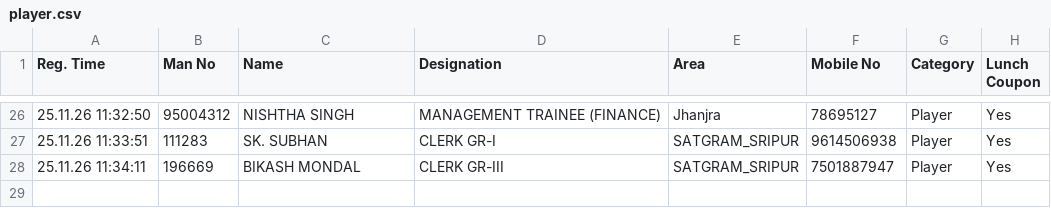
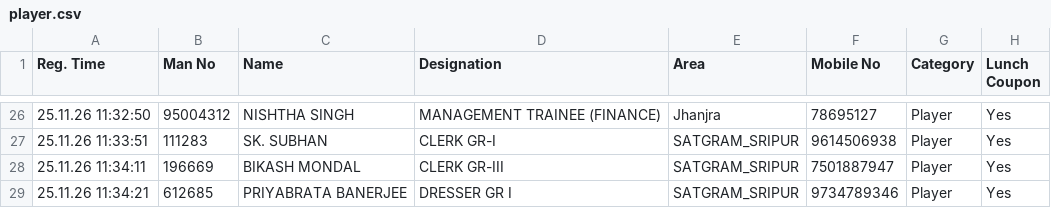
Before and after one commit to Shovon1992/Carrom, a CSV file: player.csv, drawn as a sheet; only a part is shown, gaps mark what is left out.

Commit message:
Update player.csv (2026-11-25T06:04:21.056Z)

```diff
--- a/player.csv
+++ b/player.csv
@@ -28 +28,2 @@
 "25.11.26 11:34:11","196669","BIKASH MONDAL","CLERK GR-III","SATGRAM_SRIPUR","7501887947","Player","Yes"
+"25.11.26 11:34:21","612685","PRIYABRATA BANERJEE","DRESSER GR I","SATGRAM_SRIPUR","9734789346","Player","Yes"
```
